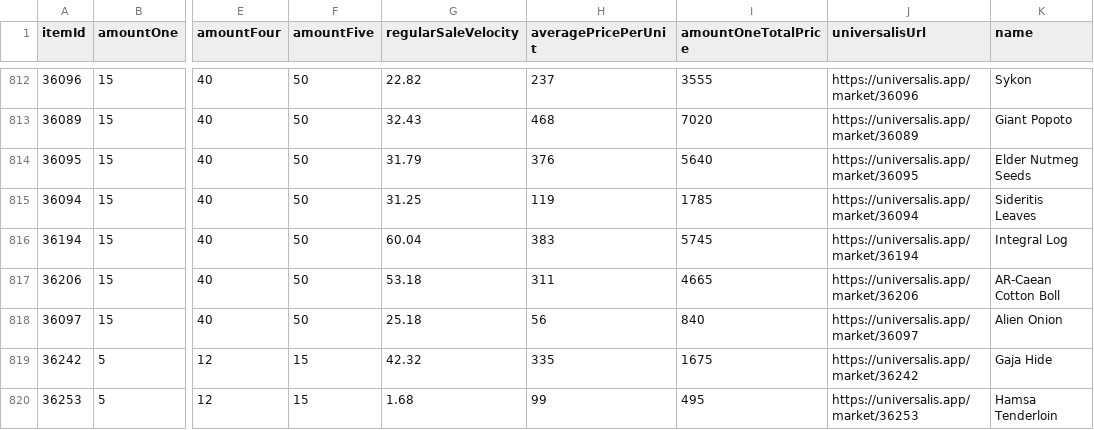
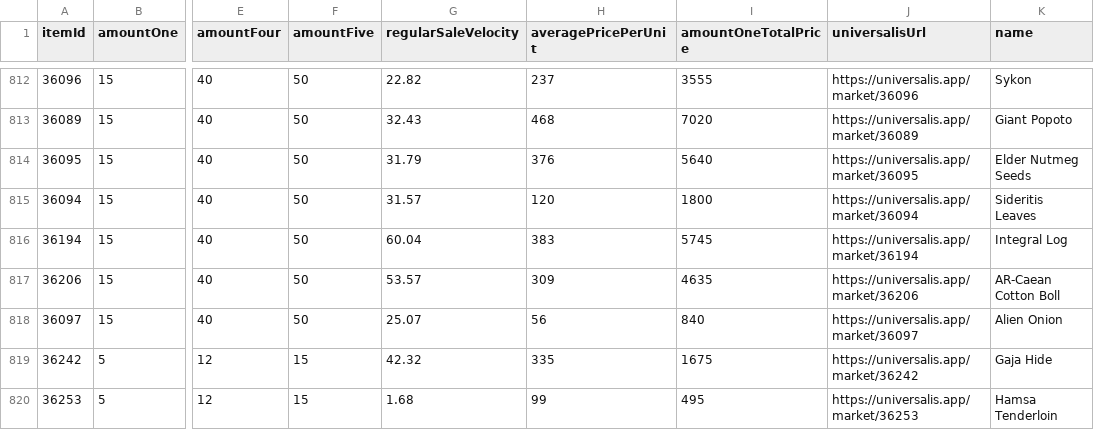
Before and after one commit to baronvonfonz/arbitralis, a CSV file: csv/venture_items_stats.csv, drawn as a sheet; only a part is shown, gaps mark what is left out; the diff covers the shown part only; the diff names each change by its address in the sheet, - before the commit and + after, or states it on an @@ line.

```diff
--- a/csv/venture_items_stats.csv
+++ b/csv/venture_items_stats.csv
-G815 (regularSaleVelocity): 31.25
+G815 (regularSaleVelocity): 31.57
-H815 (averagePricePerUnit): 119
+H815 (averagePricePerUnit): 120
-I815 (amountOneTotalPrice): 1785
+I815 (amountOneTotalPrice): 1800
-G817 (regularSaleVelocity): 53.18
+G817 (regularSaleVelocity): 53.57
-H817 (averagePricePerUnit): 311
+H817 (averagePricePerUnit): 309
-I817 (amountOneTotalPrice): 4665
+I817 (amountOneTotalPrice): 4635
-G818 (regularSaleVelocity): 25.18
+G818 (regularSaleVelocity): 25.07
```
Also changed, not shown: 57 edited cells elsewhere in this file, csv/max_buyer_items_stats.csv, 1 other file.
